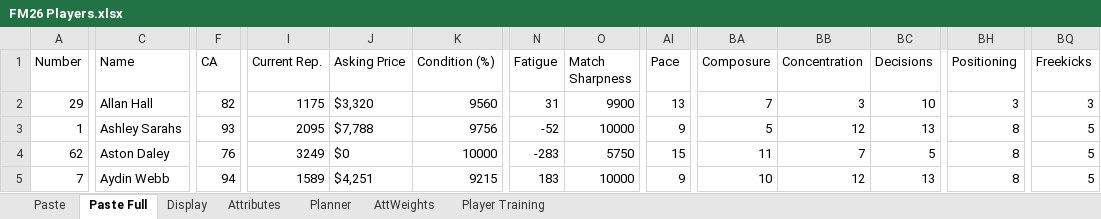
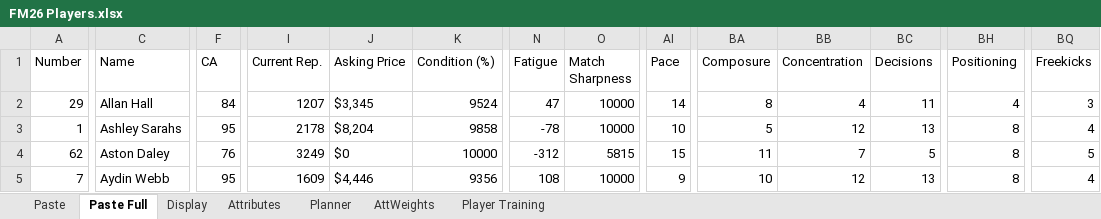
Before and after one commit to bikeracer4487/fm26-lineup-optimizer, an Excel workbook: FM26 Players.xlsx, sheet Paste Full, drawn as a sheet; only a part is shown, gaps mark what is left out; values as stored, in another font and other column widths than the file's, no borders; the diff covers the shown part only; the diff names each change by its address in the sheet, - before the commit and + after, or states it on an @@ line.

Commit message:
Update player data and refine training recommendations
- Updated player attributes in players-current.csv, including new entries and adjustments for improved accuracy.
- Revised training recommendations in training_recommendations.csv to reflect recent changes and enhance clarity.
- Adjusted app state in app_state.json to align with the current data structure, including updates to confirmed lineups and rejected players.
- Enhanced confirmed lineups in confirmed_lineups.json with additional match details and selections for improved management.
- Made UI adjustments in MatchSelectionTab.tsx to better handle player overrides and improve user experience.

```diff
--- a/FM26 Players.xlsx (sheet Paste Full)
+++ b/FM26 Players.xlsx (sheet Paste Full)
-F2 (CA): 82
+F2 (CA): 84
-I2 (Current Rep.): 1175
+I2 (Current Rep.): 1207
-J2 (Asking Price): $3,320
+J2 (Asking Price): $3,345
-K2 (Condition (%)): 9560
+K2 (Condition (%)): 9524
-N2 (Fatigue): 31
+N2 (Fatigue): 47
-O2 (Match Sharpness): 9900
+O2 (Match Sharpness): 10000
-AI2 (Pace): 13
+AI2 (Pace): 14
-BA2 (Composure): 7
+BA2 (Composure): 8
-BB2 (Concentration): 3
+BB2 (Concentration): 4
-BC2 (Decisions): 10
+BC2 (Decisions): 11
-BH2 (Positioning): 3
+BH2 (Positioning): 4
-F3 (CA): 93
+F3 (CA): 95
-I3 (Current Rep.): 2095
+I3 (Current Rep.): 2178
-J3 (Asking Price): $7,788
+J3 (Asking Price): $8,204
-K3 (Condition (%)): 9756
+K3 (Condition (%)): 9858
-N3 (Fatigue): -52
+N3 (Fatigue): -78
-AI3 (Pace): 9
+AI3 (Pace): 10
-BQ3 (Freekicks): 5
+BQ3 (Freekicks): 4
-N4 (Fatigue): -283
+N4 (Fatigue): -312
-O4 (Match Sharpness): 5750
+O4 (Match Sharpness): 5815
-F5 (CA): 94
+F5 (CA): 95
-I5 (Current Rep.): 1589
+I5 (Current Rep.): 1609
-J5 (Asking Price): $4,251
+J5 (Asking Price): $4,446
-K5 (Condition (%)): 9215
+K5 (Condition (%)): 9356
-N5 (Fatigue): 183
+N5 (Fatigue): 108
-BQ5 (Freekicks): 5
+BQ5 (Freekicks): 4
```
Also changed, not shown: 2 added rows, 1 removed row and 379 edited cells elsewhere in this sheet, 5 other files.
